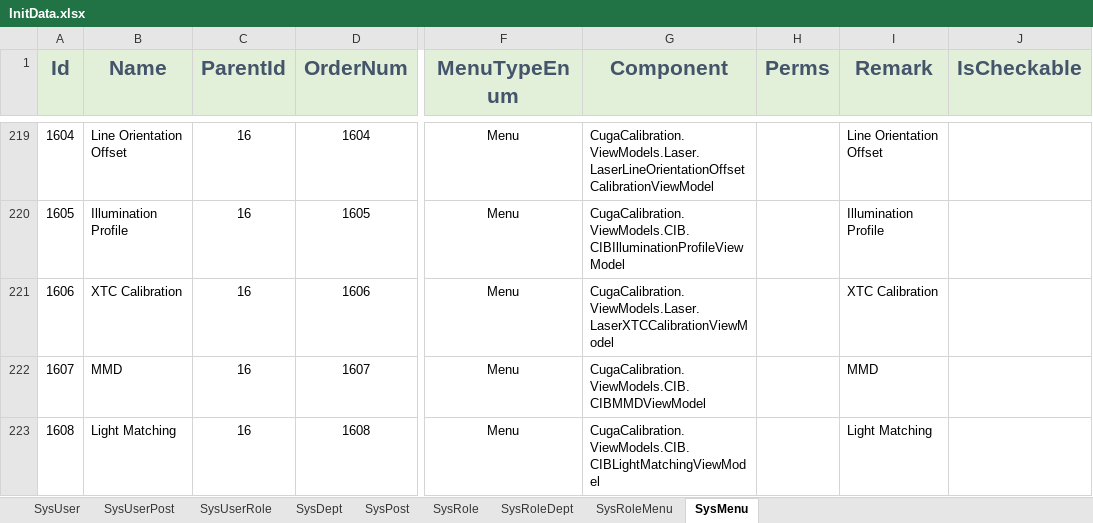
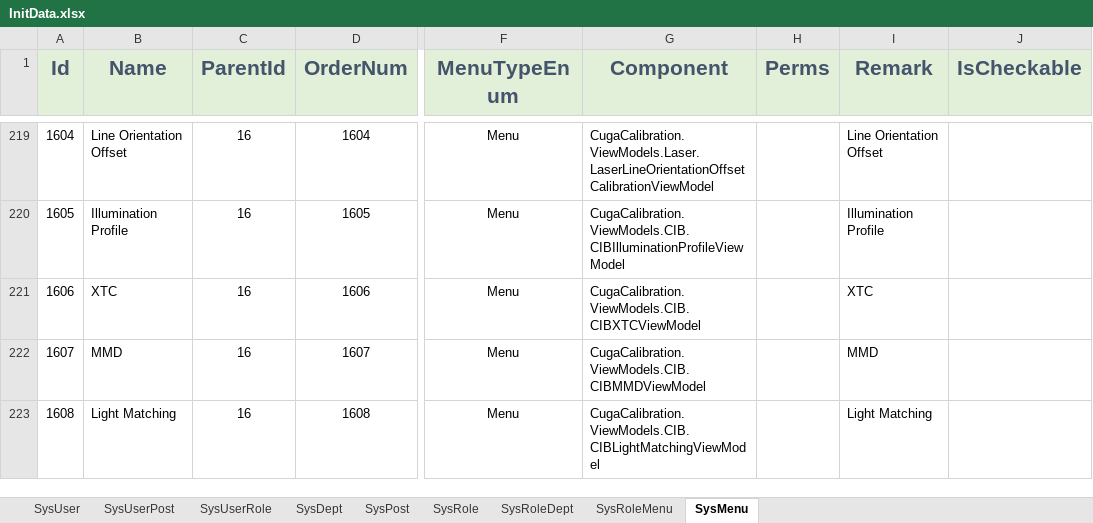
Before and after one commit to semix-global/netcore_semix_cuga_calibration, an Excel workbook: Sources/Cuga-Calibration-Solution/Assets/Data/InitData.xlsx, sheet SysMenu, drawn as a sheet; only a part is shown, gaps mark what is left out; values as stored, in another font and other column widths than the file's, no borders; the diff names each change by its address in the sheet, - before the commit and + after, or states it on an @@ line.

```diff
--- a/Sources/Cuga-Calibration-Solution/Assets/Data/InitData.xlsx (sheet SysMenu)
+++ b/Sources/Cuga-Calibration-Solution/Assets/Data/InitData.xlsx (sheet SysMenu)
-B221 (Name): XTC Calibration
+B221 (Name): XTC
-G221 (Component): CugaCalibration.ViewModels.Laser.LaserXTCCalibrationViewModel
+G221 (Component): CugaCalibration.ViewModels.CIB.CIBXTCViewModel
-I221 (Remark): XTC Calibration
+I221 (Remark): XTC
```
Also changed, not shown: 23 other files.
